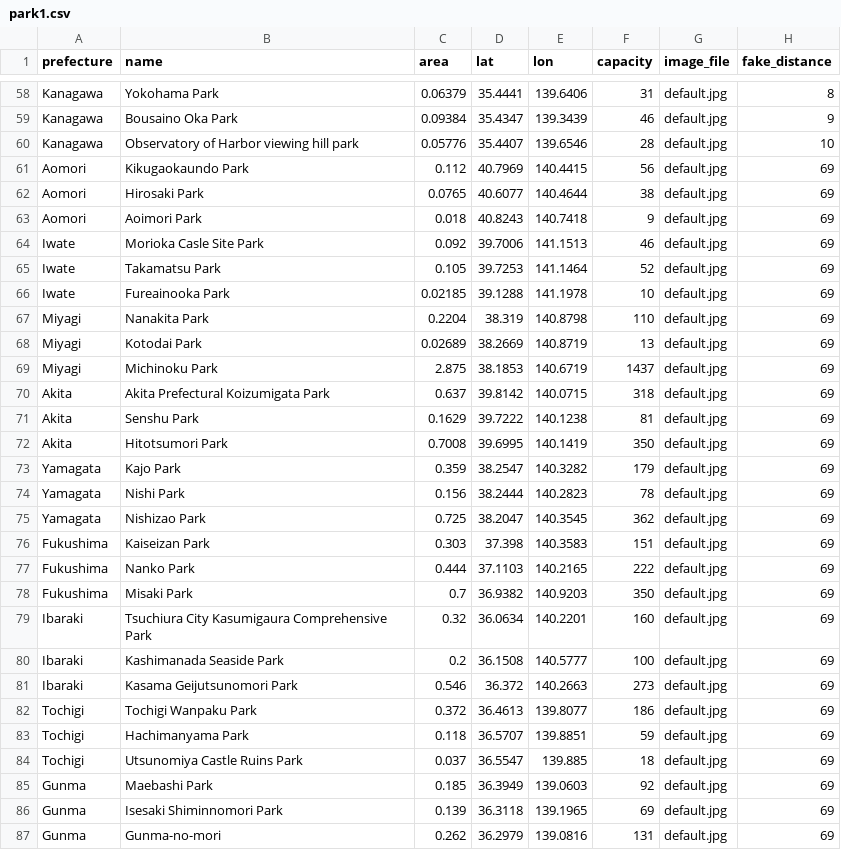
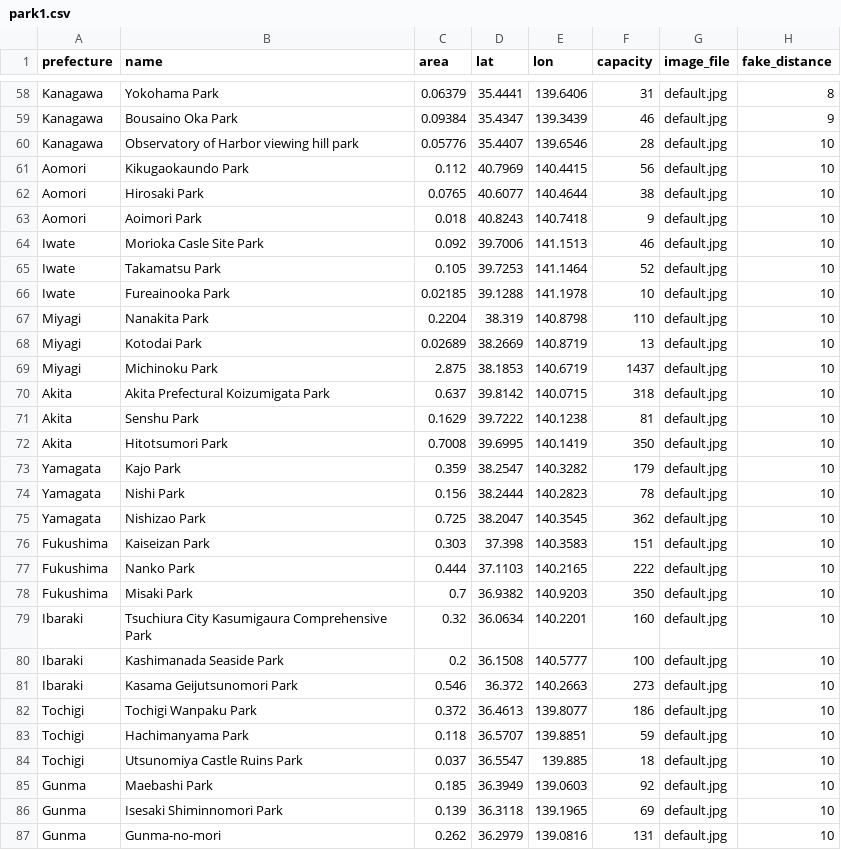
Before and after one commit to peatear-anthony/abenomask, a CSV file: data/park1.csv, drawn as a sheet; only a part is shown, gaps mark what is left out; the diff covers the shown part only.

```diff
--- a/data/park1.csv
+++ b/data/park1.csv
@@ -61,27 +61,27 @@ Kanagawa,Observatory of Harbor viewing hill park,0.05776,35.4407,139.6546,28,def
-Aomori,Kikugaokaundo Park,0.112,40.7969,140.4415,56,default.jpg,69
-Aomori,Hirosaki Park,0.0765,40.6077,140.4644,38,default.jpg,69
-Aomori,Aoimori Park,0.018,40.8243,140.7418,9,default.jpg,69
-Iwate,Morioka Casle Site Park,0.092,39.7006,141.1513,46,default.jpg,69
-Iwate,Takamatsu Park,0.105,39.7253,141.1464,52,default.jpg,69
-Iwate,Fureainooka Park,0.02185,39.1288,141.1978,10,default.jpg,69
-Miyagi,Nanakita Park,0.2204,38.319,140.8798,110,default.jpg,69
-Miyagi,Kotodai Park,0.02689,38.2669,140.8719,13,default.jpg,69
-Miyagi,Michinoku Park,2.875,38.1853,140.6719,1437,default.jpg,69
-Akita,Akita Prefectural Koizumigata Park,0.637,39.8142,140.0715,318,default.jpg,69
-Akita,Senshu Park,0.1629,39.7222,140.1238,81,default.jpg,69
-Akita,Hitotsumori Park,0.7008,39.6995,140.1419,350,default.jpg,69
-Yamagata,Kajo Park,0.359,38.2547,140.3282,179,default.jpg,69
-Yamagata,Nishi Park,0.156,38.2444,140.2823,78,default.jpg,69
-Yamagata,Nishizao Park,0.725,38.2047,140.3545,362,default.jpg,69
-Fukushima,Kaiseizan Park,0.303,37.398,140.3583,151,default.jpg,69
-Fukushima,Nanko Park,0.444,37.1103,140.2165,222,default.jpg,69
-Fukushima,Misaki Park,0.7,36.9382,140.9203,350,default.jpg,69
-Ibaraki,Tsuchiura City Kasumigaura Comprehensive Park,0.32,36.0634,140.2201,160,default.jpg,69
-Ibaraki,Kashimanada Seaside Park,0.2,36.1508,140.5777,100,default.jpg,69
-Ibaraki,Kasama Geijutsunomori Park,0.546,36.372,140.2663,273,default.jpg,69
-Tochigi,Tochigi Wanpaku Park,0.372,36.4613,139.8077,186,default.jpg,69
-Tochigi,Hachimanyama Park,0.118,36.5707,139.8851,59,default.jpg,69
-Tochigi,Utsunomiya Castle Ruins Park,0.037,36.5547,139.885,18,default.jpg,69
-Gunma,Maebashi Park,0.185,36.3949,139.0603,92,default.jpg,69
-Gunma,Isesaki Shiminnomori Park,0.139,36.3118,139.1965,69,default.jpg,69
-Gunma,Gunma-no-mori,0.262,36.2979,139.0816,131,default.jpg,69
+Aomori,Kikugaokaundo Park,0.112,40.7969,140.4415,56,default.jpg,10,
+Aomori,Hirosaki Park,0.0765,40.6077,140.4644,38,default.jpg,10,
+Aomori,Aoimori Park,0.018,40.8243,140.7418,9,default.jpg,10,
+Iwate,Morioka Casle Site Park,0.092,39.7006,141.1513,46,default.jpg,10,
+Iwate,Takamatsu Park,0.105,39.7253,141.1464,52,default.jpg,10,
+Iwate,Fureainooka Park,0.02185,39.1288,141.1978,10,default.jpg,10,
+Miyagi,Nanakita Park,0.2204,38.319,140.8798,110,default.jpg,10,
+Miyagi,Kotodai Park,0.02689,38.2669,140.8719,13,default.jpg,10,
+Miyagi,Michinoku Park,2.875,38.1853,140.6719,1437,default.jpg,10,
+Akita,Akita Prefectural Koizumigata Park,0.637,39.8142,140.0715,318,default.jpg,10,
+Akita,Senshu Park,0.1629,39.7222,140.1238,81,default.jpg,10,
+Akita,Hitotsumori Park,0.7008,39.6995,140.1419,350,default.jpg,10,
+Yamagata,Kajo Park,0.359,38.2547,140.3282,179,default.jpg,10,
+Yamagata,Nishi Park,0.156,38.2444,140.2823,78,default.jpg,10,
+Yamagata,Nishizao Park,0.725,38.2047,140.3545,362,default.jpg,10,
+Fukushima,Kaiseizan Park,0.303,37.398,140.3583,151,default.jpg,10,
+Fukushima,Nanko Park,0.444,37.1103,140.2165,222,default.jpg,10,
+Fukushima,Misaki Park,0.7,36.9382,140.9203,350,default.jpg,10,
+Ibaraki,Tsuchiura City Kasumigaura Comprehensive Park,0.32,36.0634,140.2201,160,default.jpg,10,
+Ibaraki,Kashimanada Seaside Park,0.2,36.1508,140.5777,100,default.jpg,10,
+Ibaraki,Kasama Geijutsunomori Park,0.546,36.372,140.2663,273,default.jpg,10,
+Tochigi,Tochigi Wanpaku Park,0.372,36.4613,139.8077,186,default.jpg,10,
+Tochigi,Hachimanyama Park,0.118,36.5707,139.8851,59,default.jpg,10,
+Tochigi,Utsunomiya Castle Ruins Park,0.037,36.5547,139.885,18,default.jpg,10,
+Gunma,Maebashi Park,0.185,36.3949,139.0603,92,default.jpg,10,
+Gunma,Isesaki Shiminnomori Park,0.139,36.3118,139.1965,69,default.jpg,10,
+Gunma,Gunma-no-mori,0.262,36.2979,139.0816,131,default.jpg,10,
```
Also changed, not shown: 40 edited cells elsewhere in this file, 27 other files.
